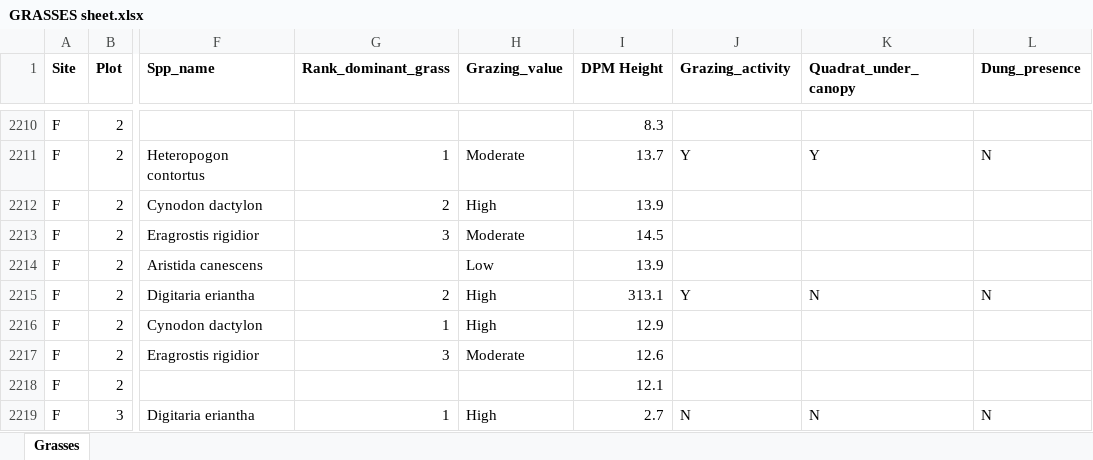
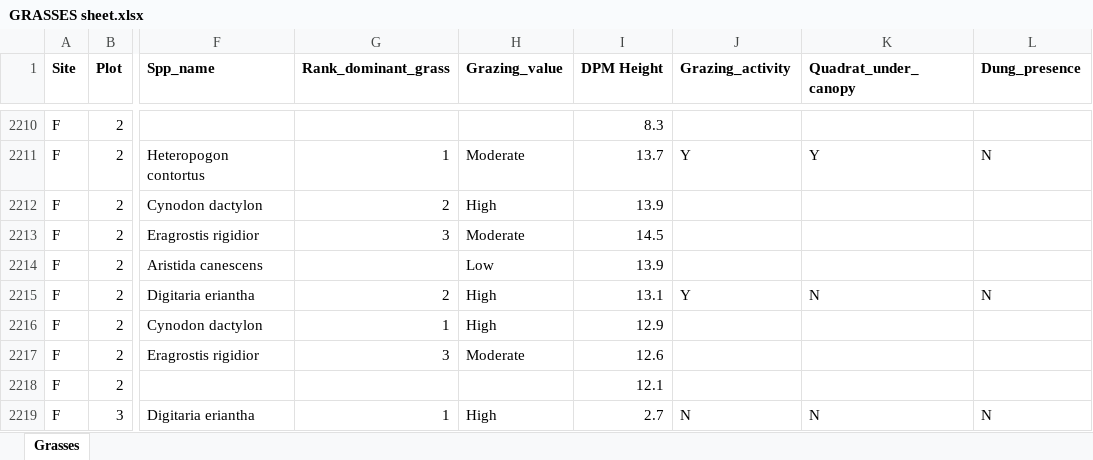
Before and after one commit to TESS-Laboratory/Gumbo_et_al_managing_bush_encroachment, an Excel workbook: DATA/GRASSES sheet.xlsx, sheet Grasses, drawn as a sheet; only a part is shown, gaps mark what is left out; values as stored, in another font and other column widths than the file's, no borders; the diff names each change by its address in the sheet, - before the commit and + after, or states it on an @@ line.

```diff
--- a/DATA/GRASSES sheet.xlsx (sheet Grasses)
+++ b/DATA/GRASSES sheet.xlsx (sheet Grasses)
-I2215 (DPM Height): 313.1
+I2215 (DPM Height): 13.1
```
Also changed, not shown: 2 other files.
